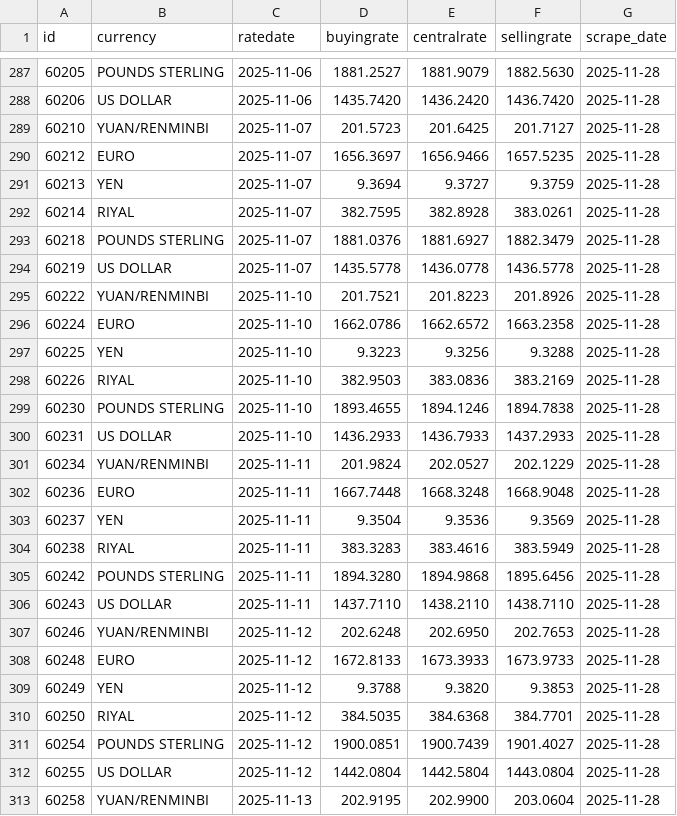
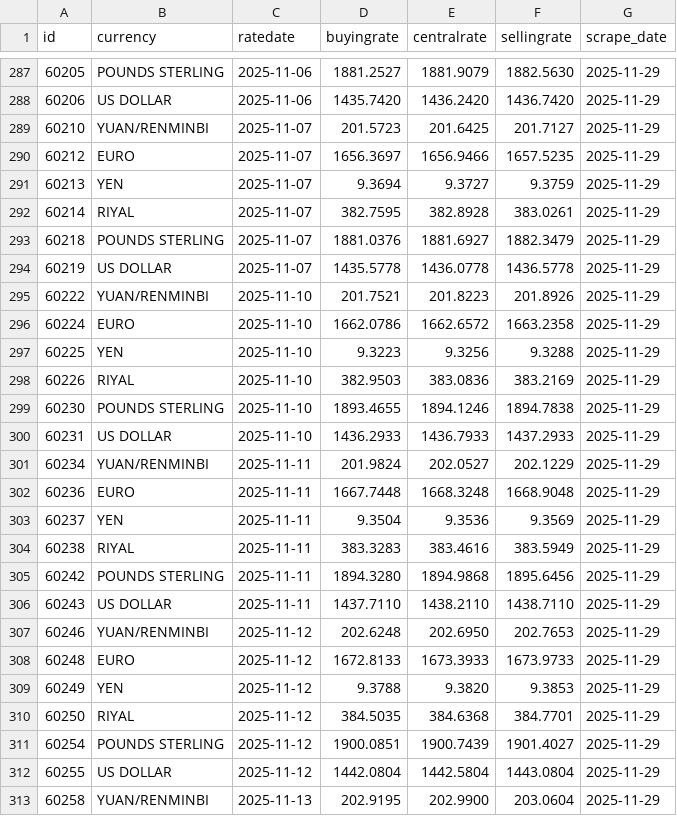
Before and after one commit to Imr-u/Afri_Rate, a CSV file: Scraper_&_datasets/Nigeria_fx/Nigeria_fx.csv, drawn as a sheet; only a part is shown, gaps mark what is left out; the diff covers the shown part only.

```diff
--- a/Scraper_&_datasets/Nigeria_fx/Nigeria_fx.csv
+++ b/Scraper_&_datasets/Nigeria_fx/Nigeria_fx.csv
@@ -287,27 +287,27 @@ id,currency,ratedate,buyingrate,centralrate,sellingrate,scrape_date
-60205,POUNDS STERLING,2025-11-06,1881.2527,1881.9079,1882.5630,2025-11-28
-60206,US DOLLAR,2025-11-06,1435.7420,1436.2420,1436.7420,2025-11-28
-60210,YUAN/RENMINBI,2025-11-07,201.5723,201.6425,201.7127,2025-11-28
-60212,EURO,2025-11-07,1656.3697,1656.9466,1657.5235,2025-11-28
-60213,YEN,2025-11-07,9.3694,9.3727,9.3759,2025-11-28
-60214,RIYAL,2025-11-07,382.7595,382.8928,383.0261,2025-11-28
-60218,POUNDS STERLING,2025-11-07,1881.0376,1881.6927,1882.3479,2025-11-28
-60219,US DOLLAR,2025-11-07,1435.5778,1436.0778,1436.5778,2025-11-28
-60222,YUAN/RENMINBI,2025-11-10,201.7521,201.8223,201.8926,2025-11-28
-60224,EURO,2025-11-10,1662.0786,1662.6572,1663.2358,2025-11-28
-60225,YEN,2025-11-10,9.3223,9.3256,9.3288,2025-11-28
-60226,RIYAL,2025-11-10,382.9503,383.0836,383.2169,2025-11-28
-60230,POUNDS STERLING,2025-11-10,1893.4655,1894.1246,1894.7838,2025-11-28
-60231,US DOLLAR,2025-11-10,1436.2933,1436.7933,1437.2933,2025-11-28
-60234,YUAN/RENMINBI,2025-11-11,201.9824,202.0527,202.1229,2025-11-28
-60236,EURO,2025-11-11,1667.7448,1668.3248,1668.9048,2025-11-28
-60237,YEN,2025-11-11,9.3504,9.3536,9.3569,2025-11-28
-60238,RIYAL,2025-11-11,383.3283,383.4616,383.5949,2025-11-28
-60242,POUNDS STERLING,2025-11-11,1894.3280,1894.9868,1895.6456,2025-11-28
-60243,US DOLLAR,2025-11-11,1437.7110,1438.2110,1438.7110,2025-11-28
-60246,YUAN/RENMINBI,2025-11-12,202.6248,202.6950,202.7653,2025-11-28
-60248,EURO,2025-11-12,1672.8133,1673.3933,1673.9733,2025-11-28
-60249,YEN,2025-11-12,9.3788,9.3820,9.3853,2025-11-28
-60250,RIYAL,2025-11-12,384.5035,384.6368,384.7701,2025-11-28
-60254,POUNDS STERLING,2025-11-12,1900.0851,1900.7439,1901.4027,2025-11-28
-60255,US DOLLAR,2025-11-12,1442.0804,1442.5804,1443.0804,2025-11-28
-60258,YUAN/RENMINBI,2025-11-13,202.9195,202.9900,203.0604,2025-11-28
+60205,POUNDS STERLING,2025-11-06,1881.2527,1881.9079,1882.5630,2025-11-29
+60206,US DOLLAR,2025-11-06,1435.7420,1436.2420,1436.7420,2025-11-29
+60210,YUAN/RENMINBI,2025-11-07,201.5723,201.6425,201.7127,2025-11-29
+60212,EURO,2025-11-07,1656.3697,1656.9466,1657.5235,2025-11-29
+60213,YEN,2025-11-07,9.3694,9.3727,9.3759,2025-11-29
+60214,RIYAL,2025-11-07,382.7595,382.8928,383.0261,2025-11-29
+60218,POUNDS STERLING,2025-11-07,1881.0376,1881.6927,1882.3479,2025-11-29
+60219,US DOLLAR,2025-11-07,1435.5778,1436.0778,1436.5778,2025-11-29
+60222,YUAN/RENMINBI,2025-11-10,201.7521,201.8223,201.8926,2025-11-29
+60224,EURO,2025-11-10,1662.0786,1662.6572,1663.2358,2025-11-29
+60225,YEN,2025-11-10,9.3223,9.3256,9.3288,2025-11-29
+60226,RIYAL,2025-11-10,382.9503,383.0836,383.2169,2025-11-29
+60230,POUNDS STERLING,2025-11-10,1893.4655,1894.1246,1894.7838,2025-11-29
+60231,US DOLLAR,2025-11-10,1436.2933,1436.7933,1437.2933,2025-11-29
+60234,YUAN/RENMINBI,2025-11-11,201.9824,202.0527,202.1229,2025-11-29
+60236,EURO,2025-11-11,1667.7448,1668.3248,1668.9048,2025-11-29
+60237,YEN,2025-11-11,9.3504,9.3536,9.3569,2025-11-29
+60238,RIYAL,2025-11-11,383.3283,383.4616,383.5949,2025-11-29
+60242,POUNDS STERLING,2025-11-11,1894.3280,1894.9868,1895.6456,2025-11-29
+60243,US DOLLAR,2025-11-11,1437.7110,1438.2110,1438.7110,2025-11-29
+60246,YUAN/RENMINBI,2025-11-12,202.6248,202.6950,202.7653,2025-11-29
+60248,EURO,2025-11-12,1672.8133,1673.3933,1673.9733,2025-11-29
+60249,YEN,2025-11-12,9.3788,9.3820,9.3853,2025-11-29
+60250,RIYAL,2025-11-12,384.5035,384.6368,384.7701,2025-11-29
+60254,POUNDS STERLING,2025-11-12,1900.0851,1900.7439,1901.4027,2025-11-29
+60255,US DOLLAR,2025-11-12,1442.0804,1442.5804,1443.0804,2025-11-29
+60258,YUAN/RENMINBI,2025-11-13,202.9195,202.9900,203.0604,2025-11-29
```
Also changed, not shown: 6 added rows and 87 edited cells elsewhere in this file.
